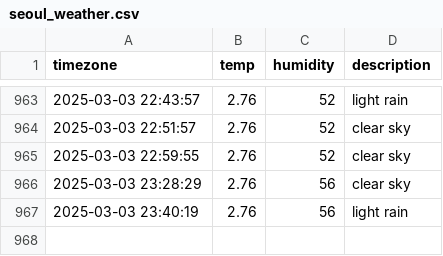
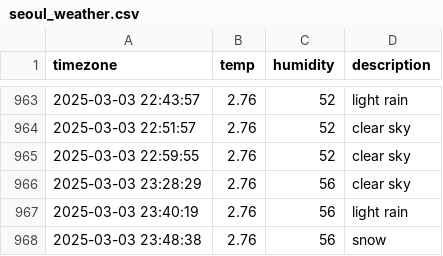
Before and after one commit to sondawon1216/seoul_weather, a CSV file: seoul_weather.csv, drawn as a sheet; only a part is shown, gaps mark what is left out.

```diff
--- a/seoul_weather.csv
+++ b/seoul_weather.csv
@@ -967 +967,2 @@ timezone,temp,humidity,description
 2025-03-03 23:40:19,2.76,56,light rain
+2025-03-03 23:48:38,2.76,56,snow
```
